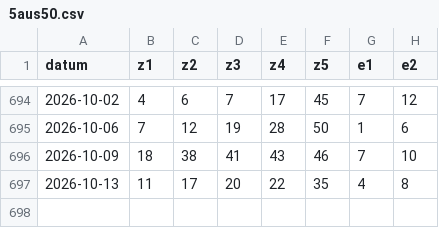
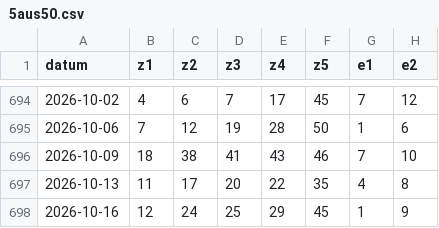
Before and after one commit to Giancarlo49/luckora-daten, a CSV file: daten/5aus50.csv, drawn as a sheet; only a part is shown, gaps mark what is left out; the diff names each change by its address in the sheet, - before the commit and + after, or states it on an @@ line.

```diff
--- a/daten/5aus50.csv
+++ b/daten/5aus50.csv
+row 698: 2026-10-16 | 12 | 24 | 25 | 29 | 45 | 1 | 9
```
